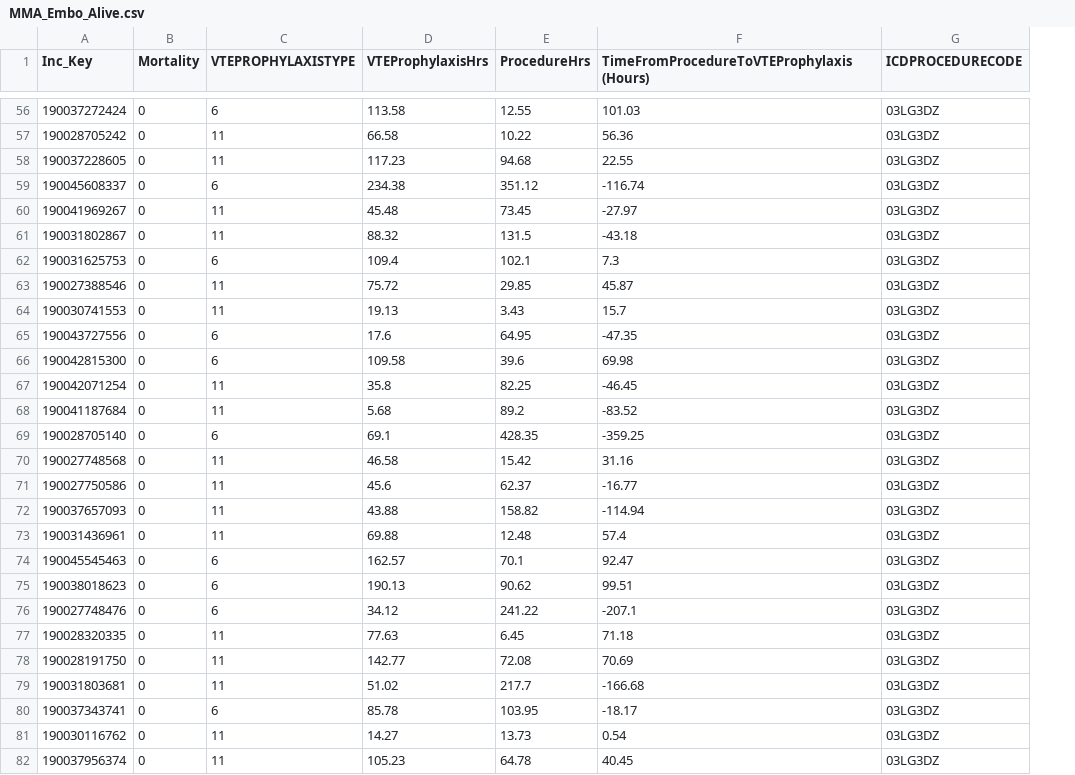
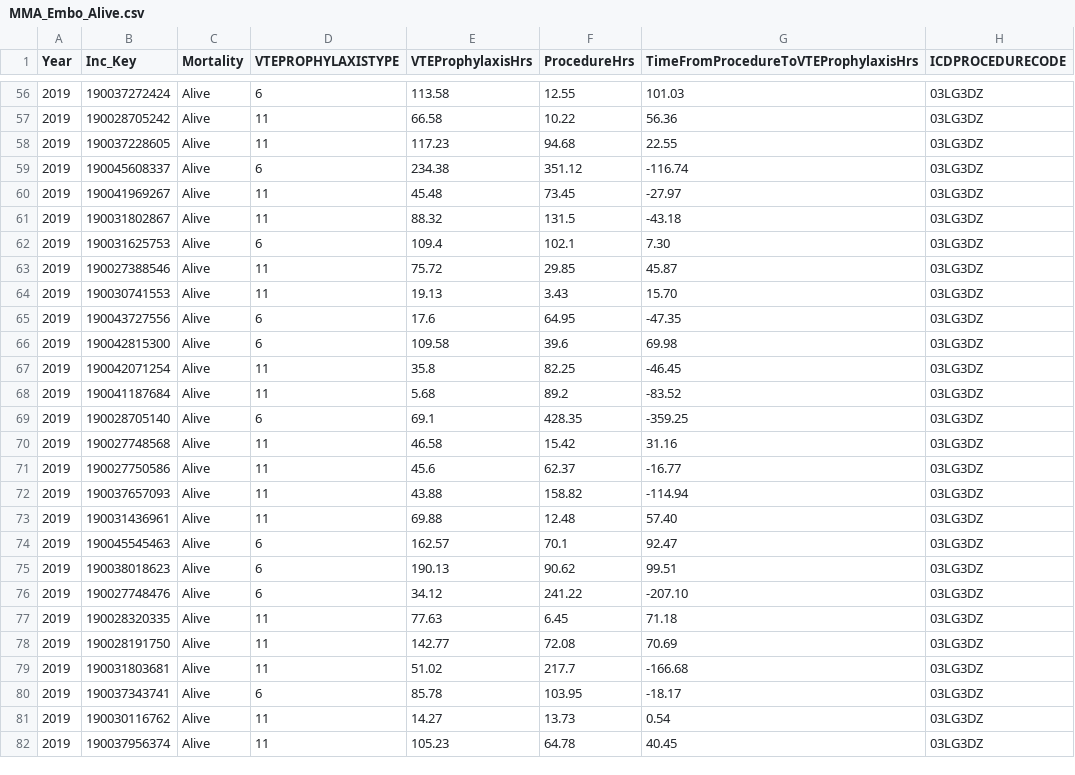
Before and after one commit to neruku3/MehtaResearch, a CSV file: MMA_Embo_Alive.csv, drawn as a sheet; only a part is shown, gaps mark what is left out; addresses are those after the commit; the diff covers the shown part only; the diff names each change by its address in the sheet, - before the commit and + after, or states it on an @@ line.

```diff
--- a/MMA_Embo_Alive.csv
+++ b/MMA_Embo_Alive.csv
+column A (Year), rows 56-82: all 2019
-G1: TimeFromProcedureToVTEProphylaxis (Hours)
+G1: TimeFromProcedureToVTEProphylaxisHrs
-C56:C82 (Mortality): 0
+C56:C82 (Mortality): Alive
-G62: 7.3
+G62: 7.30
-G64: 15.7
+G64: 15.70
-G73: 57.4
+G73: 57.40
-G76: -207.1
+G76: -207.10
```
Also changed, not shown: 122 edited cells elsewhere in this file.
